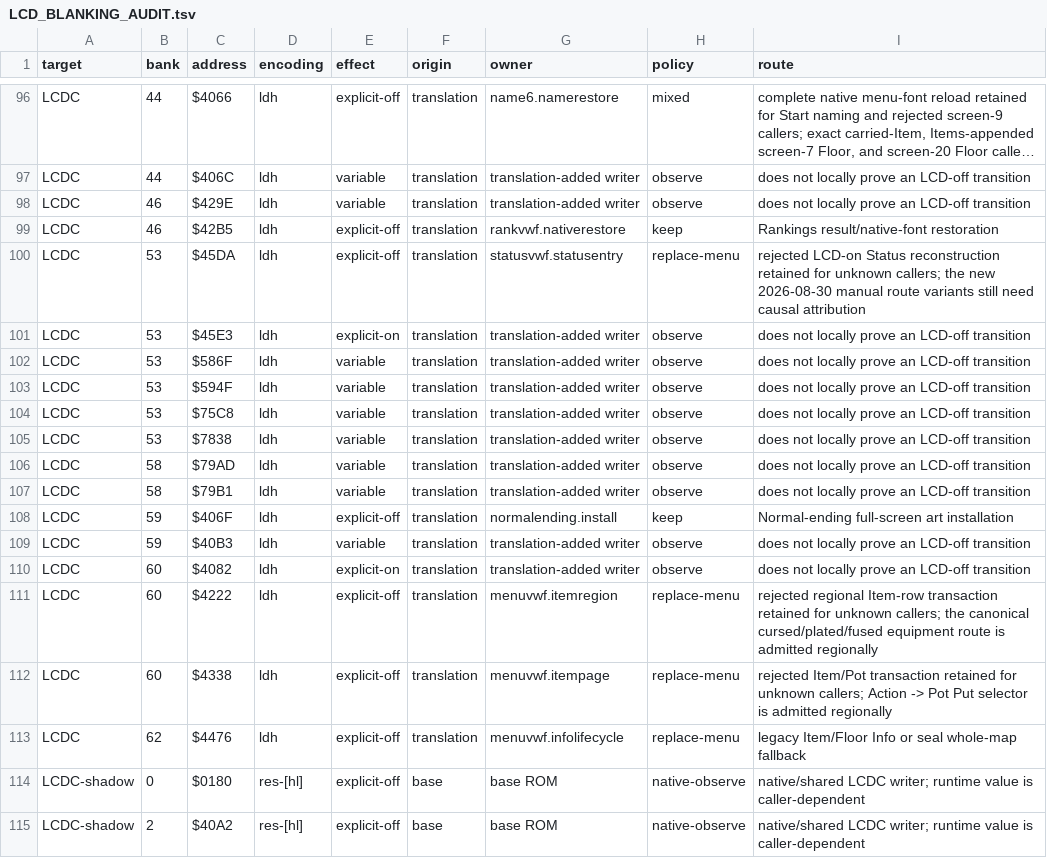
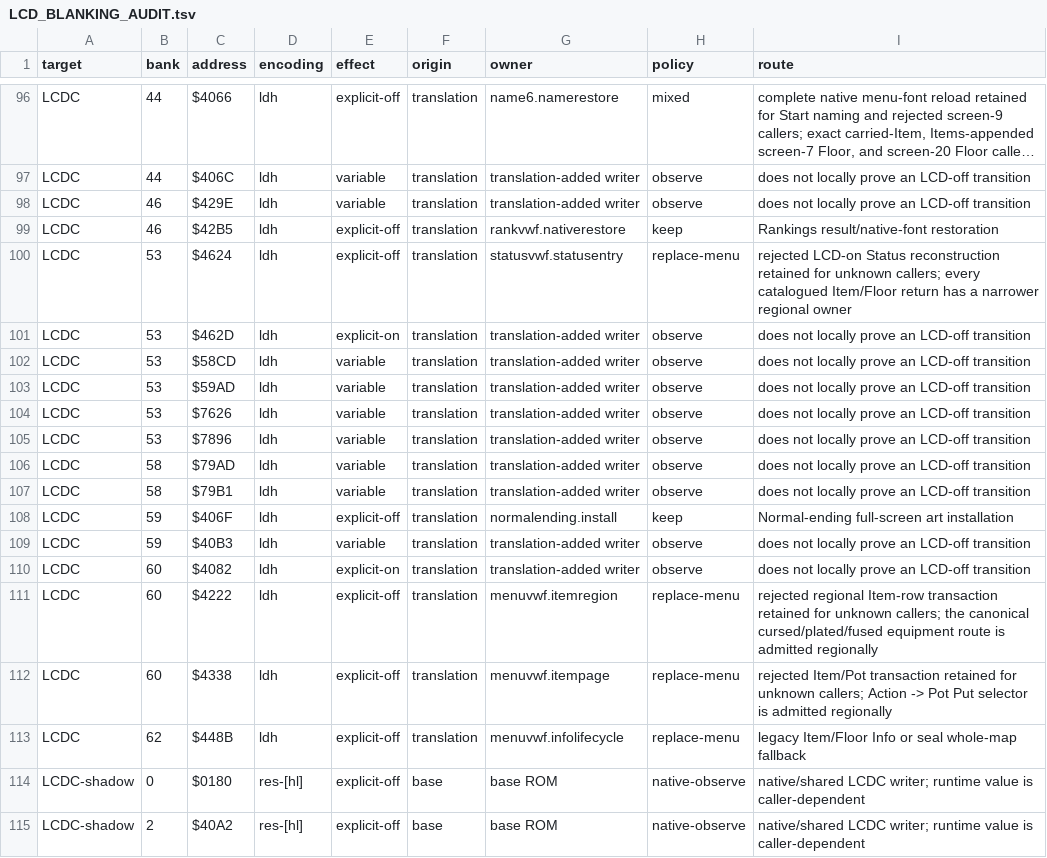
Before and after one commit to joey-astrologo/Shiren-GB-Monster-of-Moonlight-Village, a TSV file: docs/LCD_BLANKING_AUDIT.tsv, drawn as a sheet; only a part is shown, gaps mark what is left out; long unchanged cells end in ….

```diff
--- a/docs/LCD_BLANKING_AUDIT.tsv
+++ b/docs/LCD_BLANKING_AUDIT.tsv
@@ -99,8 +99,8 @@ LCDC	46	$429E	ldh	variable	translation	translation-added writer	observe	does not
 LCDC	46	$42B5	ldh	explicit-off	translation	rankvwf.nativerestore	keep	Rankings result/native-font restoration
-LCDC	53	$45DA	ldh	explicit-off	translation	statusvwf.statusentry	replace-menu	rejected LCD-on Status reconstruction retained for unknown callers; the new 2026-08-30 manual route variants still need causal attribution
-LCDC	53	$45E3	ldh	explicit-on	translation	translation-added writer	observe	does not locally prove an LCD-off transition
-LCDC	53	$586F	ldh	variable	translation	translation-added writer	observe	does not locally prove an LCD-off transition
-LCDC	53	$594F	ldh	variable	translation	translation-added writer	observe	does not locally prove an LCD-off transition
-LCDC	53	$75C8	ldh	variable	translation	translation-added writer	observe	does not locally prove an LCD-off transition
-LCDC	53	$7838	ldh	variable	translation	translation-added writer	observe	does not locally prove an LCD-off transition
+LCDC	53	$4624	ldh	explicit-off	translation	statusvwf.statusentry	replace-menu	rejected LCD-on Status reconstruction retained for unknown callers; every catalogued Item/Floor return has a narrower regional owner
+LCDC	53	$462D	ldh	explicit-on	translation	translation-added writer	observe	does not locally prove an LCD-off transition
+LCDC	53	$58CD	ldh	variable	translation	translation-added writer	observe	does not locally prove an LCD-off transition
+LCDC	53	$59AD	ldh	variable	translation	translation-added writer	observe	does not locally prove an LCD-off transition
+LCDC	53	$7626	ldh	variable	translation	translation-added writer	observe	does not locally prove an LCD-off transition
+LCDC	53	$7896	ldh	variable	translation	translation-added writer	observe	does not locally prove an LCD-off transition
 LCDC	58	$79AD	ldh	variable	translation	translation-added writer	observe	does not locally prove an LCD-off transition
@@ -112,3 +112,3 @@ LCDC	60	$4222	ldh	explicit-off	translation	menuvwf.itemregion	replace-menu	rejec
 LCDC	60	$4338	ldh	explicit-off	translation	menuvwf.itempage	replace-menu	rejected Item/Pot transaction retained for unknown callers; Action -> Pot Put selector is admitted regionally
-LCDC	62	$4476	ldh	explicit-off	translation	menuvwf.infolifecycle	replace-menu	legacy Item/Floor Info or seal whole-map fallback
+LCDC	62	$448B	ldh	explicit-off	translation	menuvwf.infolifecycle	replace-menu	legacy Item/Floor Info or seal whole-map fallback
 LCDC-shadow	0	$0180	res-[hl]	explicit-off	base	base ROM	native-observe	native/shared LCDC writer; runtime value is caller-dependent
```
Also changed, not shown: docs/LCD_BLANKING_ITEM_PATHS.tsv, 18 other files.
